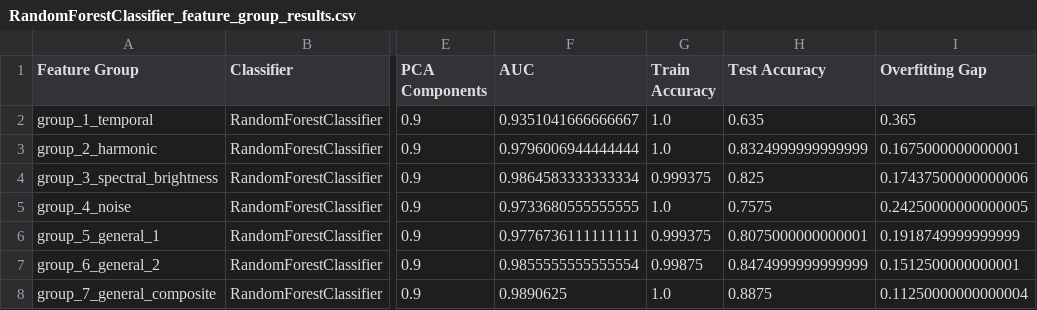
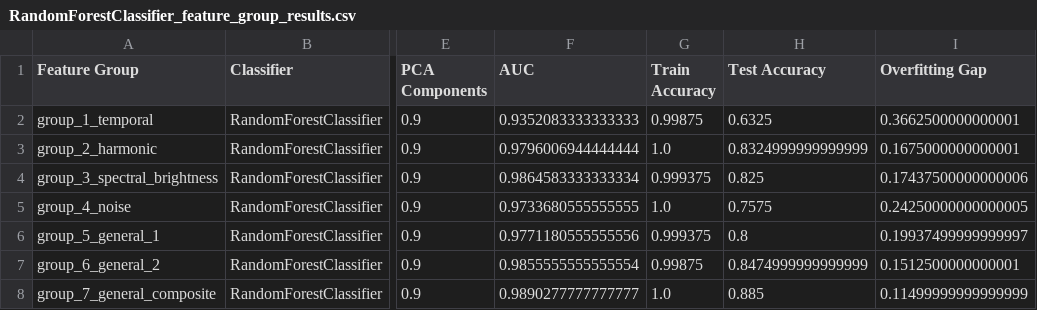
Before and after one commit to soheilbh/aed-challange, a CSV file: features/RandomForestClassifier_feature_group_results.csv, drawn as a sheet; only a part is shown, gaps mark what is left out; the diff names each change by its address in the sheet, - before the commit and + after, or states it on an @@ line.

```diff
--- a/features/RandomForestClassifier_feature_group_results.csv
+++ b/features/RandomForestClassifier_feature_group_results.csv
-F2 (AUC): 0.9351041666666667
+F2 (AUC): 0.9352083333333333
-G2 (Train Accuracy): 1.0
+G2 (Train Accuracy): 0.99875
-H2 (Test Accuracy): 0.635
+H2 (Test Accuracy): 0.6325
-I2 (Overfitting Gap): 0.365
+I2 (Overfitting Gap): 0.3662500000000001
-F6 (AUC): 0.9776736111111111
+F6 (AUC): 0.9771180555555556
-H6 (Test Accuracy): 0.8075000000000001
+H6 (Test Accuracy): 0.8
-I6 (Overfitting Gap): 0.1918749999999999
+I6 (Overfitting Gap): 0.19937499999999997
-F8 (AUC): 0.9890625
+F8 (AUC): 0.9890277777777777
-H8 (Test Accuracy): 0.8875
+H8 (Test Accuracy): 0.885
-I8 (Overfitting Gap): 0.11250000000000004
+I8 (Overfitting Gap): 0.11499999999999999
```
Also changed, not shown: features/SVC_feature_group_results.csv, features/feature_group_results_kmeanspp.csv, 1 other file.
